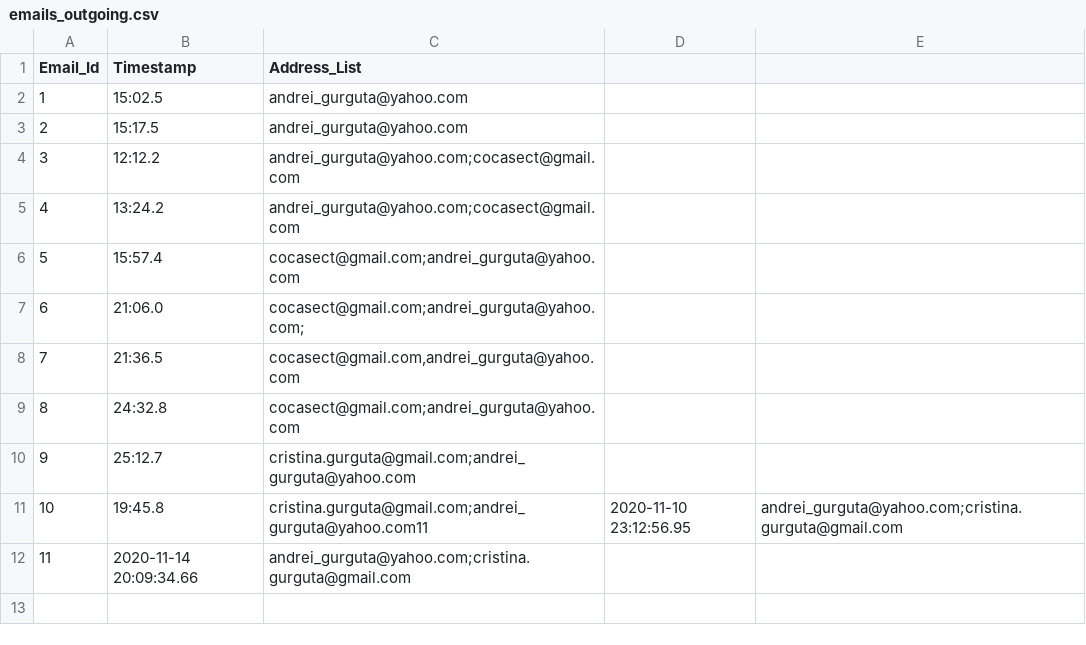
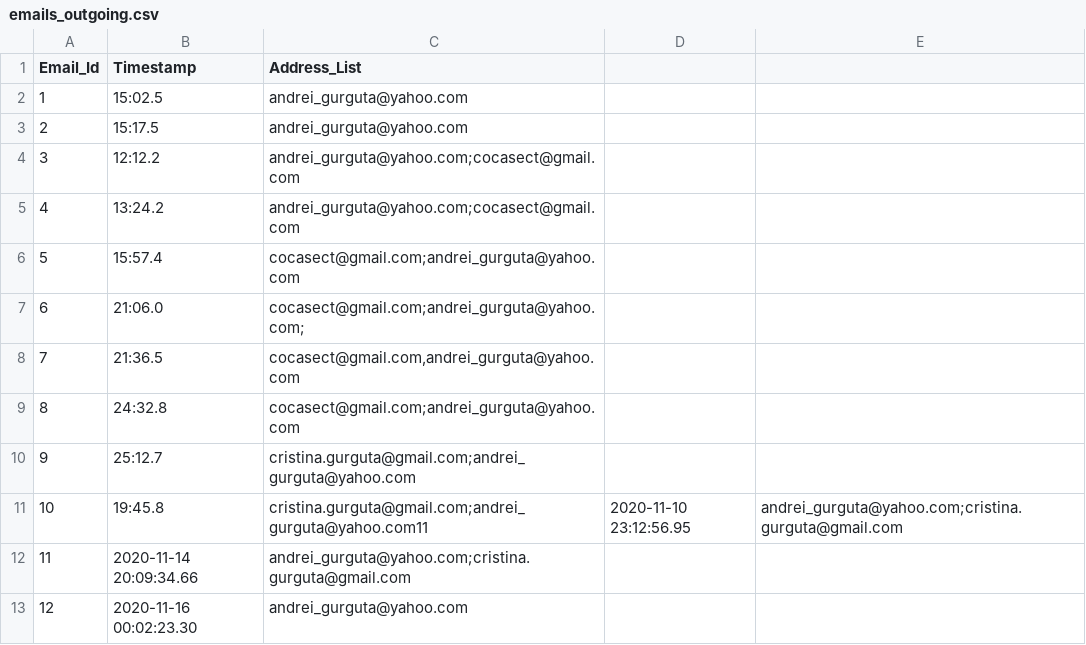
Before and after one commit to acodelib/lotopy, a CSV file: data/emails_outgoing.csv, drawn as a sheet.

```diff
--- a/data/emails_outgoing.csv
+++ b/data/emails_outgoing.csv
@@ -12 +12,2 @@ Email_Id,Timestamp,Address_List
 11,2020-11-14 20:09:34.66,andrei_gurguta@yahoo.com;cristina.gurguta@gmail.com
+12,2020-11-16 00:02:23.30,andrei_gurguta@yahoo.com
```
Also changed, not shown: data/game_history.csv, 2 other files.
